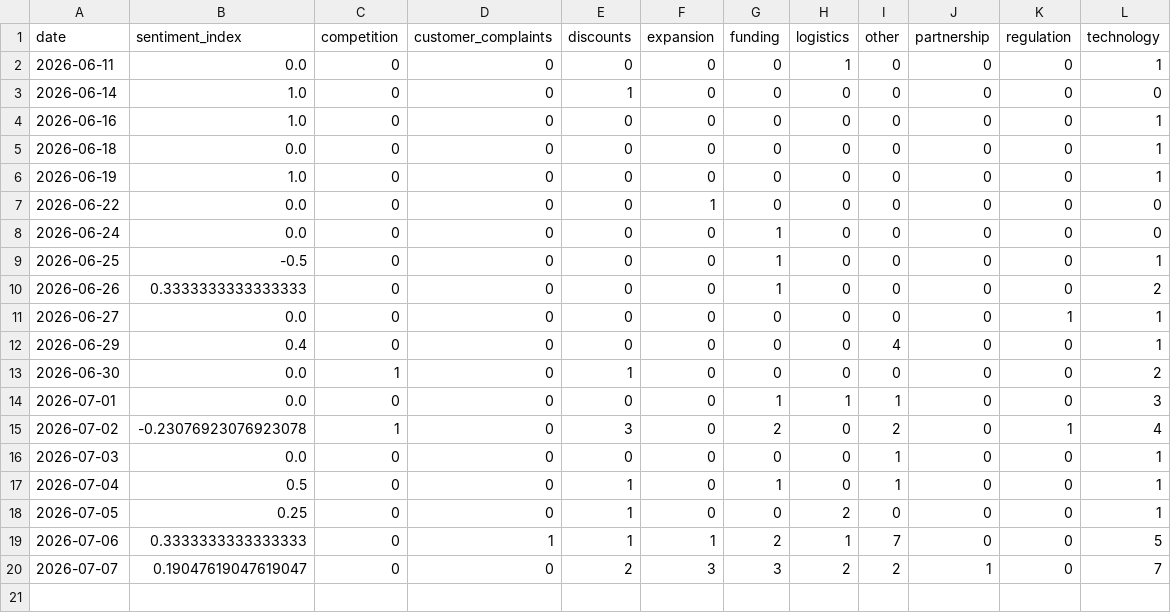
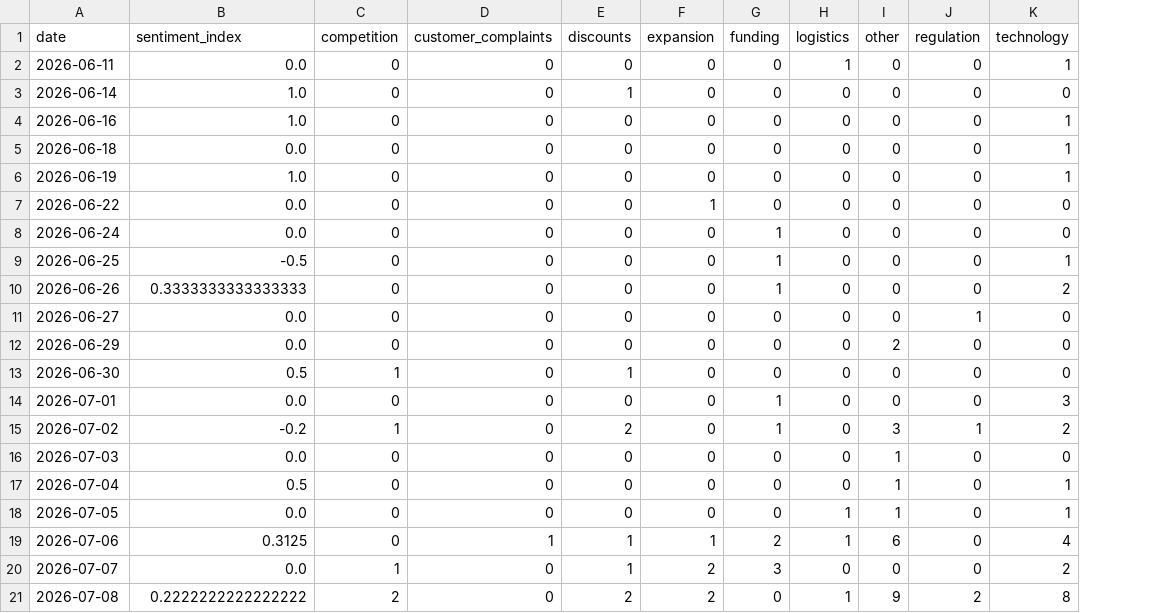
Before and after one commit to akanksha726/Infosys-Springboard, a CSV file: data/processed/daily_market_metrics.csv, drawn as a sheet; removed rows and columns are numbered as before the commit, all else as after; the diff names each change by its address in the sheet, - before the commit and + after, or states it on an @@ line.

```diff
--- a/data/processed/daily_market_metrics.csv
+++ b/data/processed/daily_market_metrics.csv
-column J (partnership), rows 2-20: 0 | 0 | 0 | 0 | 0 | 0 | 0 | 0 | 0 | 0 | 0 | 0 | 0 | 0 | 0 | 0 | 0 | 0 | 1
-K11:K12 (technology): 1
+K11:K12 (technology): 0
-B12 (sentiment_index): 0.4
+B12 (sentiment_index): 0.0
-I12 (other): 4
+I12 (other): 2
-B13 (sentiment_index): 0.0
+B13 (sentiment_index): 0.5
-K13 (technology): 2
+K13 (technology): 0
-H14 (logistics): 1
+H14 (logistics): 0
-I14 (other): 1
+I14 (other): 0
-B15 (sentiment_index): -0.23076923076923078
+B15 (sentiment_index): -0.2
-E15 (discounts): 3
+E15 (discounts): 2
-G15 (funding): 2
+G15 (funding): 1
-I15 (other): 2
+I15 (other): 3
-K15 (technology): 4
+K15 (technology): 2
-K16 (technology): 1
+K16 (technology): 0
-E17:E18 (discounts): 1
+E17:E18 (discounts): 0
-G17 (funding): 1
+G17 (funding): 0
-B18 (sentiment_index): 0.25
+B18 (sentiment_index): 0.0
-H18 (logistics): 2
+H18 (logistics): 1
-I18 (other): 0
+I18 (other): 1
-B19 (sentiment_index): 0.3333333333333333
+B19 (sentiment_index): 0.3125
-I19 (other): 7
+I19 (other): 6
-K19 (technology): 5
+K19 (technology): 4
-B20 (sentiment_index): 0.19047619047619047
+B20 (sentiment_index): 0.0
-C20 (competition): 0
+C20 (competition): 1
-E20 (discounts): 2
+E20 (discounts): 1
-F20 (expansion): 3
+F20 (expansion): 2
-H20 (logistics): 2
+H20 (logistics): 0
-I20 (other): 2
+I20 (other): 0
-K20 (technology): 7
+K20 (technology): 2
+row 21: 2026-07-08 | 0.2222222222222222 | 2 | 0 | 2 | 2 | 0 | 1 | 9 | 2 | 8
```
Also changed, not shown: data/processed/brand_daily_metrics.csv, data/processed/market_forecast_history.csv, 1 other file.
